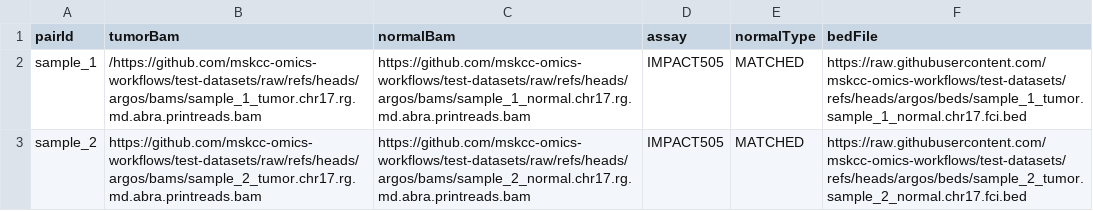
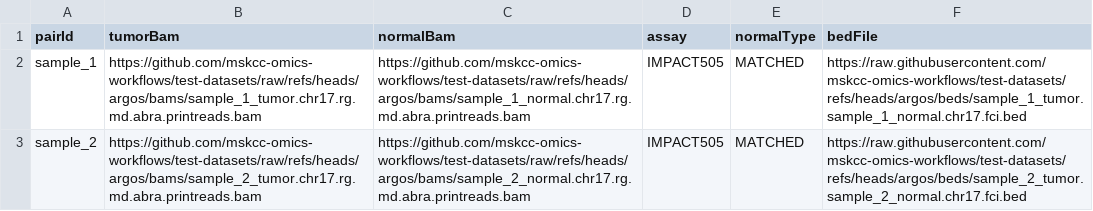
Before and after one commit to mskcc/sif, a CSV file: assets/samplesheet.csv, drawn as a sheet.

Commit message:
Fix typo

```diff
--- a/assets/samplesheet.csv
+++ b/assets/samplesheet.csv
@@ -1,3 +1,3 @@
 pairId,tumorBam,normalBam,assay,normalType,bedFile
-sample_1,/https://github.com/mskcc-omics-workflows/test-datasets/raw/refs/heads/argos/bams/sample_1_tumor.chr17.rg.md.abra.printreads.bam,https://github.com/mskcc-omics-workflows/test-datasets/raw/refs/heads/argos/bams/sample_1_normal.chr17.rg.md.abra.printreads.bam,IMPACT505,MATCHED,https://raw.githubusercontent.com/mskcc-omics-workflows/test-datasets/refs/heads/argos/beds/sample_1_tumor.sample_1_normal.chr17.fci.bed
+sample_1,https://github.com/mskcc-omics-workflows/test-datasets/raw/refs/heads/argos/bams/sample_1_tumor.chr17.rg.md.abra.printreads.bam,https://github.com/mskcc-omics-workflows/test-datasets/raw/refs/heads/argos/bams/sample_1_normal.chr17.rg.md.abra.printreads.bam,IMPACT505,MATCHED,https://raw.githubusercontent.com/mskcc-omics-workflows/test-datasets/refs/heads/argos/beds/sample_1_tumor.sample_1_normal.chr17.fci.bed
 sample_2,https://github.com/mskcc-omics-workflows/test-datasets/raw/refs/heads/argos/bams/sample_2_tumor.chr17.rg.md.abra.printreads.bam,https://github.com/mskcc-omics-workflows/test-datasets/raw/refs/heads/argos/bams/sample_2_normal.chr17.rg.md.abra.printreads.bam,IMPACT505,MATCHED,https://raw.githubusercontent.com/mskcc-omics-workflows/test-datasets/refs/heads/argos/beds/sample_2_tumor.sample_2_normal.chr17.fci.bed
```
